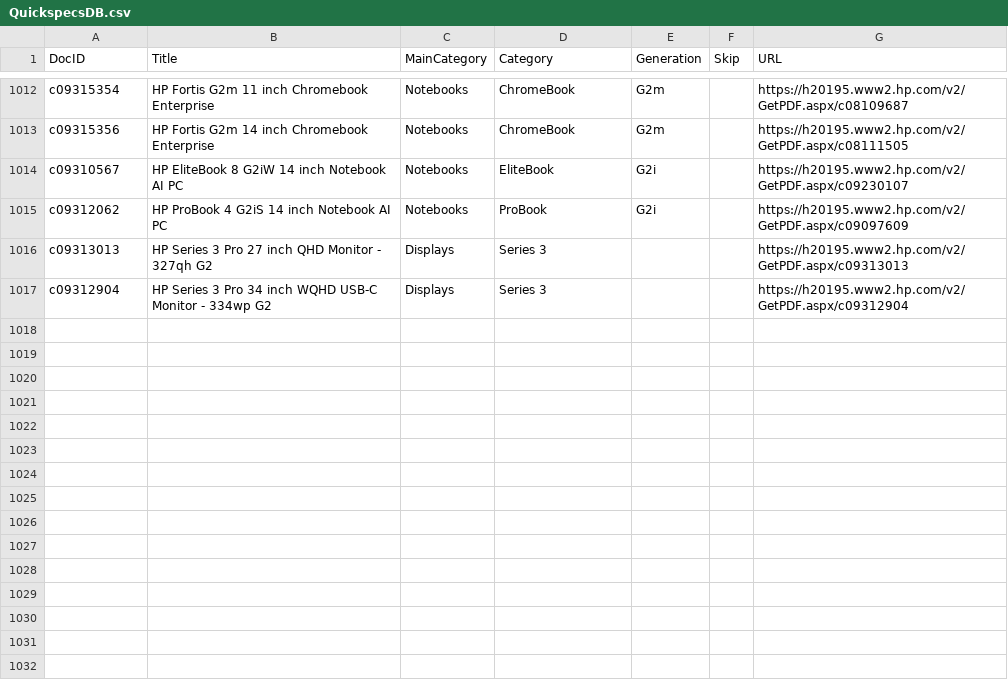
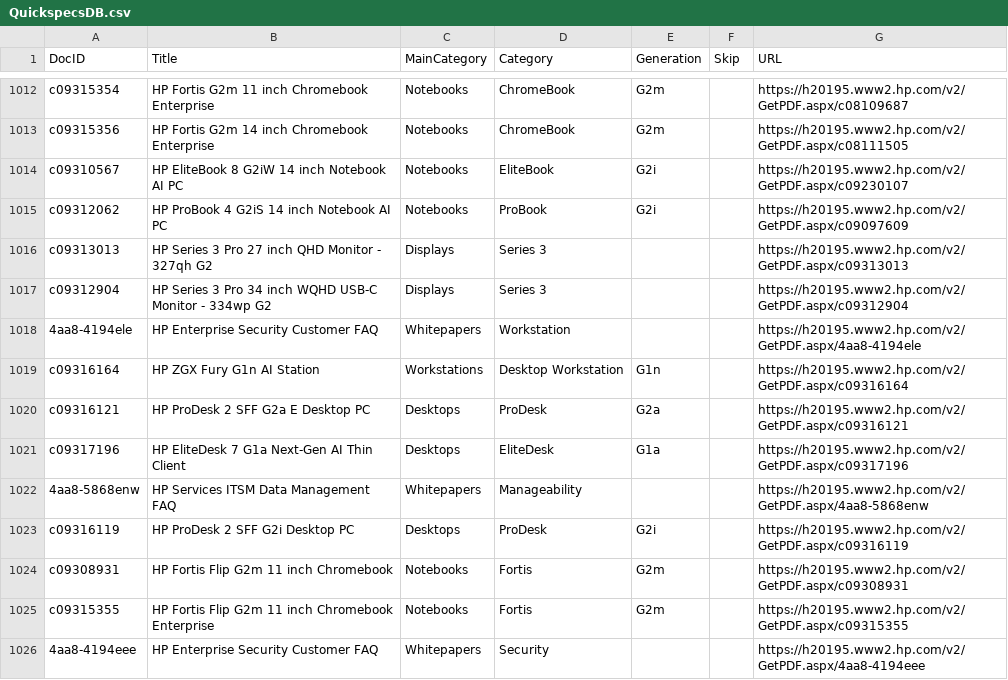
Before and after one commit to daunoua/quickspecsdb, a CSV file: QuickspecsDB.csv, drawn as a sheet; only a part is shown, gaps mark what is left out.

Commit message:
Update QuickspecsDB files (2026-09-01 01:19)

```diff
--- a/QuickspecsDB.csv
+++ b/QuickspecsDB.csv
@@ -1017 +1017,10 @@ c09313013,HP Series 3 Pro 27 inch QHD Monitor - 327qh G2,Displays,Series 3,,,htt
 c09312904,HP Series 3 Pro 34 inch WQHD USB-C Monitor - 334wp G2,Displays,Series 3,,,https://h20195.www2.hp.com/v2/GetPDF.aspx/c09312904
+4aa8-4194ele,HP Enterprise Security Customer FAQ,Whitepapers,Workstation,,,https://h20195.www2.hp.com/v2/GetPDF.aspx/4aa8-4194ele
+c09316164,HP ZGX Fury G1n AI Station,Workstations,Desktop Workstation,G1n,,https://h20195.www2.hp.com/v2/GetPDF.aspx/c09316164
+c09316121,HP ProDesk 2 SFF G2a E Desktop PC,Desktops,ProDesk,G2a,,https://h20195.www2.hp.com/v2/GetPDF.aspx/c09316121
+c09317196,HP EliteDesk 7 G1a Next-Gen AI Thin Client,Desktops,EliteDesk,G1a,,https://h20195.www2.hp.com/v2/GetPDF.aspx/c09317196
+4aa8-5868enw,HP Services ITSM Data Management FAQ,Whitepapers,Manageability,,,https://h20195.www2.hp.com/v2/GetPDF.aspx/4aa8-5868enw
+c09316119,HP ProDesk 2 SFF G2i Desktop PC,Desktops,ProDesk,G2i,,https://h20195.www2.hp.com/v2/GetPDF.aspx/c09316119
+c09308931,HP Fortis Flip G2m 11 inch Chromebook,Notebooks,Fortis,G2m,,https://h20195.www2.hp.com/v2/GetPDF.aspx/c09308931
+c09315355,HP Fortis Flip G2m 11 inch Chromebook Enterprise,Notebooks,Fortis,G2m,,https://h20195.www2.hp.com/v2/GetPDF.aspx/c09315355
+4aa8-4194eee,HP Enterprise Security Customer FAQ,Whitepapers,Security,,,https://h20195.www2.hp.com/v2/GetPDF.aspx/4aa8-4194eee
```
